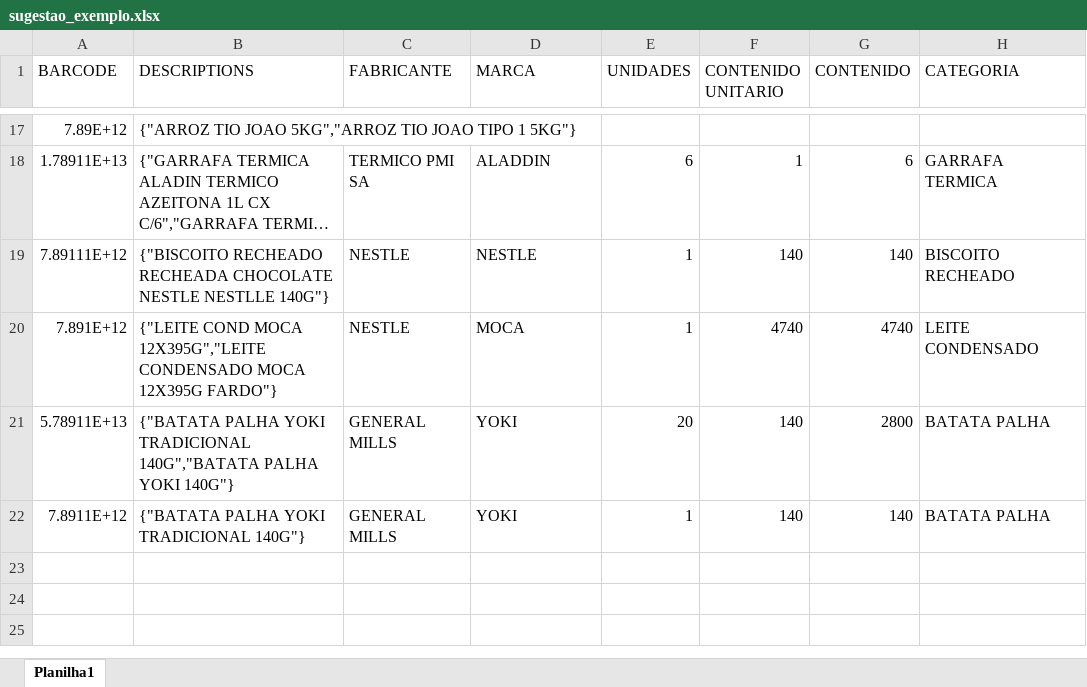
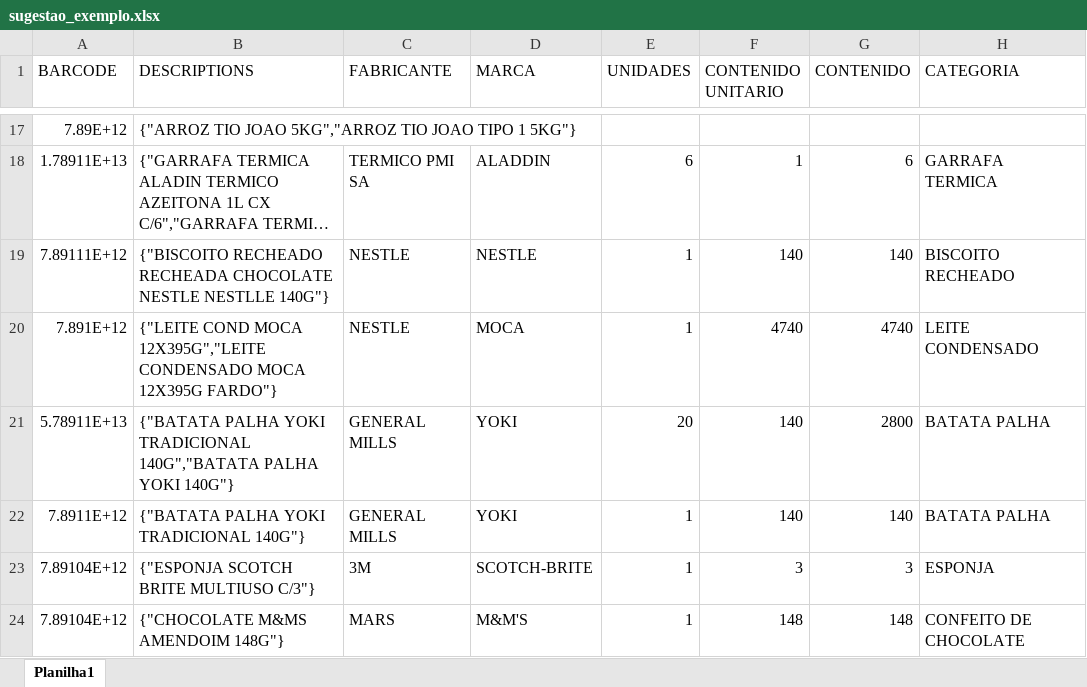
Before and after one commit to marcato-app/felipefreitas, an Excel workbook: classificador/testes/sugestao_exemplo.xlsx, sheet Planilha1, drawn as a sheet; only a part is shown, gaps mark what is left out; long unchanged cells end in …; values as stored, in another font and other column widths than the file's, no borders; the diff names each change by its address in the sheet, - before the commit and + after, or states it on an @@ line.

```diff
--- a/classificador/testes/sugestao_exemplo.xlsx (sheet Planilha1)
+++ b/classificador/testes/sugestao_exemplo.xlsx (sheet Planilha1)
+row 23: 7.89104E+12 | {"ESPONJA SCOTCH BRITE MULTIUSO C/3"} | 3M | SCOTCH-BRITE | 1 | 3 | 3 | ESPONJA
+row 24: 7.89104E+12 | {"CHOCOLATE M&MS AMENDOIM 148G"} | MARS | M&M'S | 1 | 148 | 148 | CONFEITO DE CHOCOLATE
```
Also changed, not shown: 4 other files.
